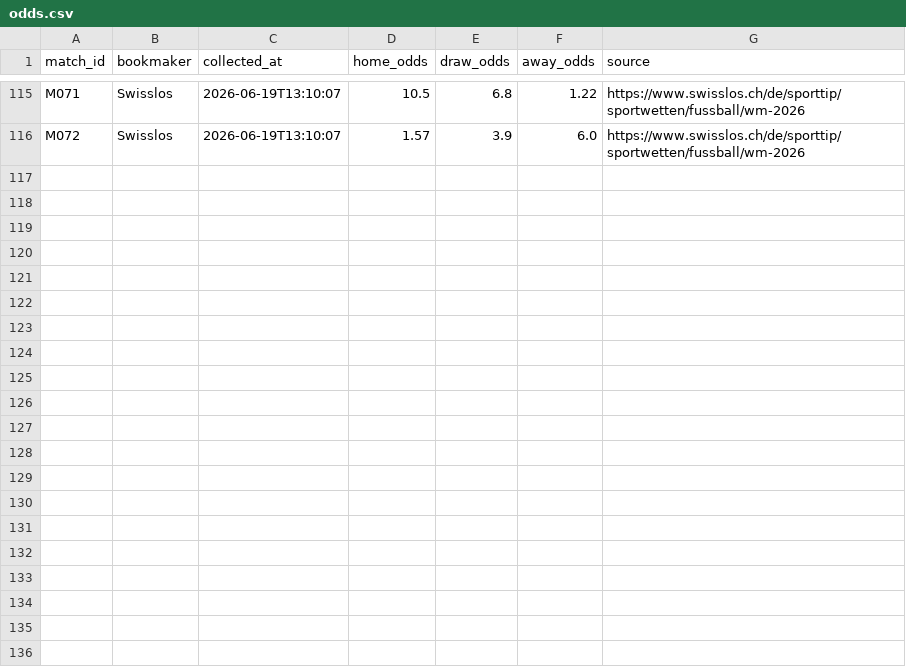
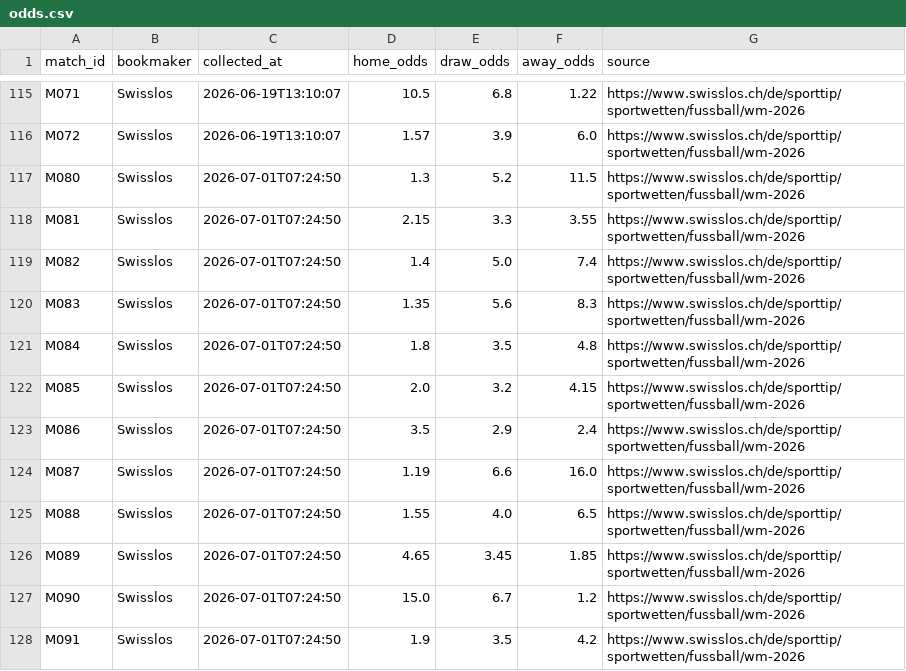
Before and after one commit to pascal-cloud-97/wm2026-tipper, a CSV file: data/world_cup_2026/odds.csv, drawn as a sheet; only a part is shown, gaps mark what is left out; the diff names each change by its address in the sheet, - before the commit and + after, or states it on an @@ line.

Commit message:
Update World Cup knockout data and odds

```diff
--- a/data/world_cup_2026/odds.csv
+++ b/data/world_cup_2026/odds.csv
+row 117: M080 | Swisslos | 2026-07-01T07:24:50 | 1.3 | 5.2 | 11.5 | https://www.swisslos.ch/de/sporttip/sportwetten/fussball/wm-2026
+row 118: M081 | Swisslos | 2026-07-01T07:24:50 | 2.15 | 3.3 | 3.55 | https://www.swisslos.ch/de/sporttip/sportwetten/fussball/wm-2026
+row 119: M082 | Swisslos | 2026-07-01T07:24:50 | 1.4 | 5.0 | 7.4 | https://www.swisslos.ch/de/sporttip/sportwetten/fussball/wm-2026
+row 120: M083 | Swisslos | 2026-07-01T07:24:50 | 1.35 | 5.6 | 8.3 | https://www.swisslos.ch/de/sporttip/sportwetten/fussball/wm-2026
+row 121: M084 | Swisslos | 2026-07-01T07:24:50 | 1.8 | 3.5 | 4.8 | https://www.swisslos.ch/de/sporttip/sportwetten/fussball/wm-2026
+row 122: M085 | Swisslos | 2026-07-01T07:24:50 | 2.0 | 3.2 | 4.15 | https://www.swisslos.ch/de/sporttip/sportwetten/fussball/wm-2026
+row 123: M086 | Swisslos | 2026-07-01T07:24:50 | 3.5 | 2.9 | 2.4 | https://www.swisslos.ch/de/sporttip/sportwetten/fussball/wm-2026
+row 124: M087 | Swisslos | 2026-07-01T07:24:50 | 1.19 | 6.6 | 16.0 | https://www.swisslos.ch/de/sporttip/sportwetten/fussball/wm-2026
+row 125: M088 | Swisslos | 2026-07-01T07:24:50 | 1.55 | 4.0 | 6.5 | https://www.swisslos.ch/de/sporttip/sportwetten/fussball/wm-2026
+row 126: M089 | Swisslos | 2026-07-01T07:24:50 | 4.65 | 3.45 | 1.85 | https://www.swisslos.ch/de/sporttip/sportwetten/fussball/wm-2026
+row 127: M090 | Swisslos | 2026-07-01T07:24:50 | 15.0 | 6.7 | 1.2 | https://www.swisslos.ch/de/sporttip/sportwetten/fussball/wm-2026
+row 128: M091 | Swisslos | 2026-07-01T07:24:50 | 1.9 | 3.5 | 4.2 | https://www.swisslos.ch/de/sporttip/sportwetten/fussball/wm-2026
```
Also changed, not shown: data/world_cup_2026/availability.csv, data/world_cup_2026/historical_results.csv, 6 other files.
